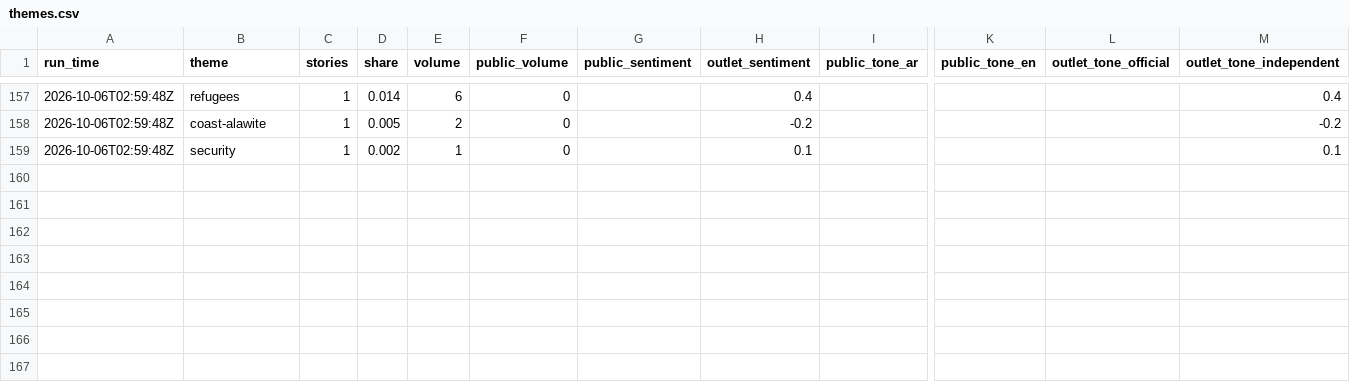
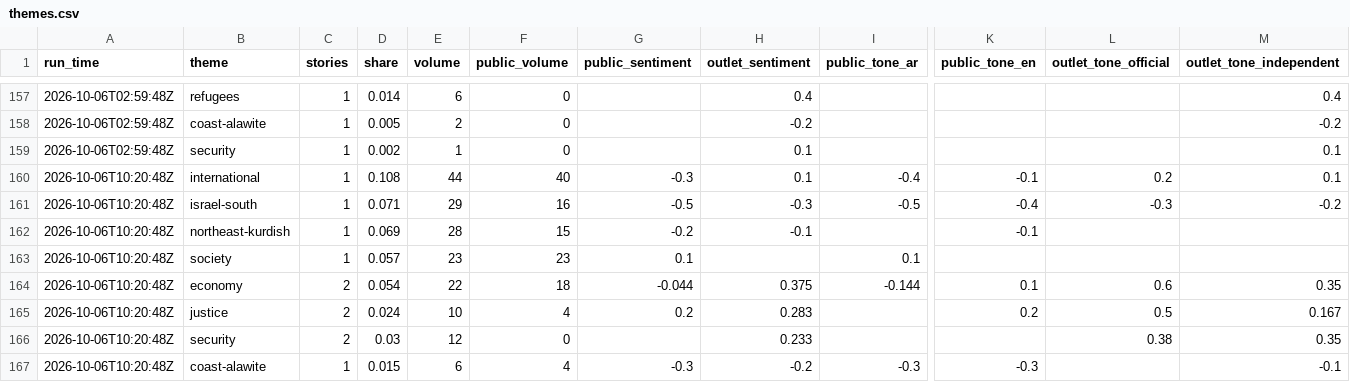
Before and after one commit to Brunopomodoro/syria-narrative-tracker, a CSV file: data/exports/2026-10/themes.csv, drawn as a sheet; only a part is shown, gaps mark what is left out; rows hold the shown columns only; the diff names each change by its address in the sheet, - before the commit and + after, or states it on an @@ line.

```diff
--- a/data/exports/2026-10/themes.csv
+++ b/data/exports/2026-10/themes.csv
+row 160: 2026-10-06T10:20:48Z | international | 1 | 0.108 | 44 | 40 | -0.3 | 0.1 | -0.4 | -0.1 | 0.2 | 0.1
+row 161: 2026-10-06T10:20:48Z | israel-south | 1 | 0.071 | 29 | 16 | -0.5 | -0.3 | -0.5 | -0.4 | -0.3 | -0.2
+row 162: 2026-10-06T10:20:48Z | northeast-kurdish | 1 | 0.069 | 28 | 15 | -0.2 | -0.1 |  | -0.1
+row 163: 2026-10-06T10:20:48Z | society | 1 | 0.057 | 23 | 23 | 0.1 |  | 0.1
+row 164: 2026-10-06T10:20:48Z | economy | 2 | 0.054 | 22 | 18 | -0.044 | 0.375 | -0.144 | 0.1 | 0.6 | 0.35
+row 165: 2026-10-06T10:20:48Z | justice | 2 | 0.024 | 10 | 4 | 0.2 | 0.283 |  | 0.2 | 0.5 | 0.167
+row 166: 2026-10-06T10:20:48Z | security | 2 | 0.03 | 12 | 0 |  | 0.233 |  |  | 0.38 | 0.35
+row 167: 2026-10-06T10:20:48Z | coast-alawite | 1 | 0.015 | 6 | 4 | -0.3 | -0.2 | -0.3 | -0.3 |  | -0.1
```
Also changed, not shown: data/exports/2026-10/runs.csv, 41 other files.
